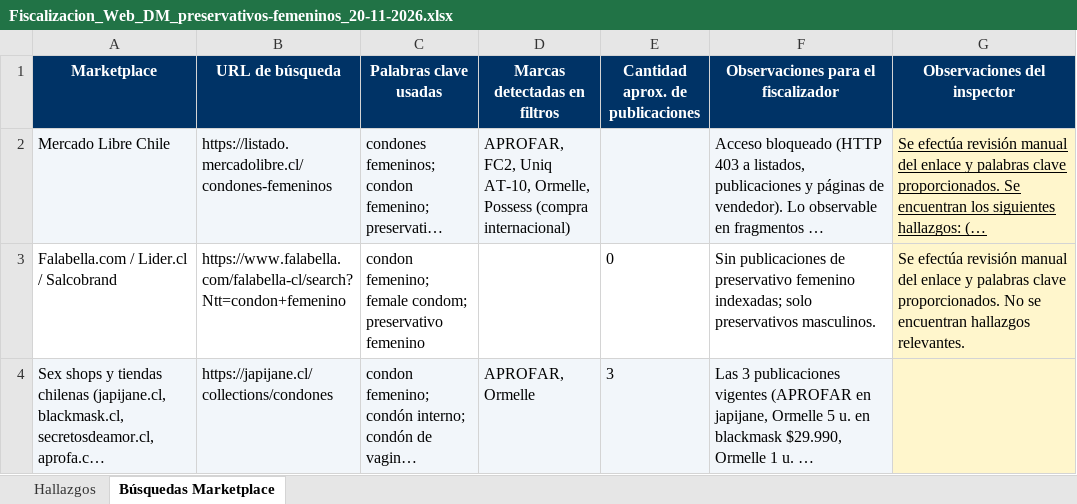
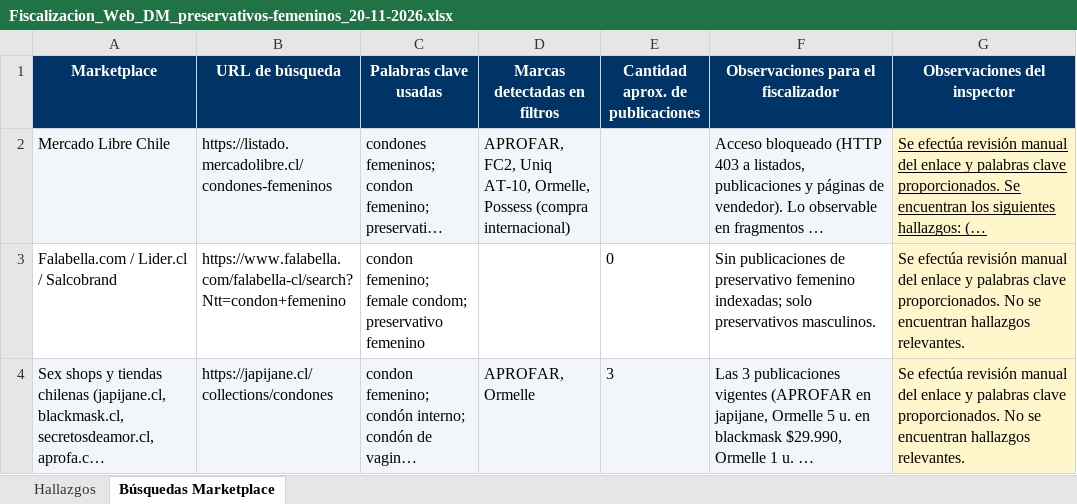
Before and after one commit to lukasgallegosguty-beep/fiscalizacion-web, an Excel workbook: revision/Fiscalizacion_Web_DM_preservativos-femeninos_20-11-2026.xlsx, sheet Búsquedas Marketplace, drawn as a sheet; long unchanged cells end in …; values as stored, in another font and other column widths than the file's, no borders; charts and pictures not drawn; the diff names each change by its address in the sheet, - before the commit and + after, or states it on an @@ line.

Commit message:
planilla en línea: Fiscalizacion_Web_DM_preservativos-femeninos_20-11-2026.xlsx (editó qf.emillans)

```diff
--- a/revision/Fiscalizacion_Web_DM_preservativos-femeninos_20-11-2026.xlsx (sheet Búsquedas Marketplace)
+++ b/revision/Fiscalizacion_Web_DM_preservativos-femeninos_20-11-2026.xlsx (sheet Búsquedas Marketplace)
-G4 (Observaciones del inspector): (empty)
+G4 (Observaciones del inspector): Se efectúa revisión manual del enlace y palabras clave proporcionados. No se encuentran hallazgos relevantes.
```
